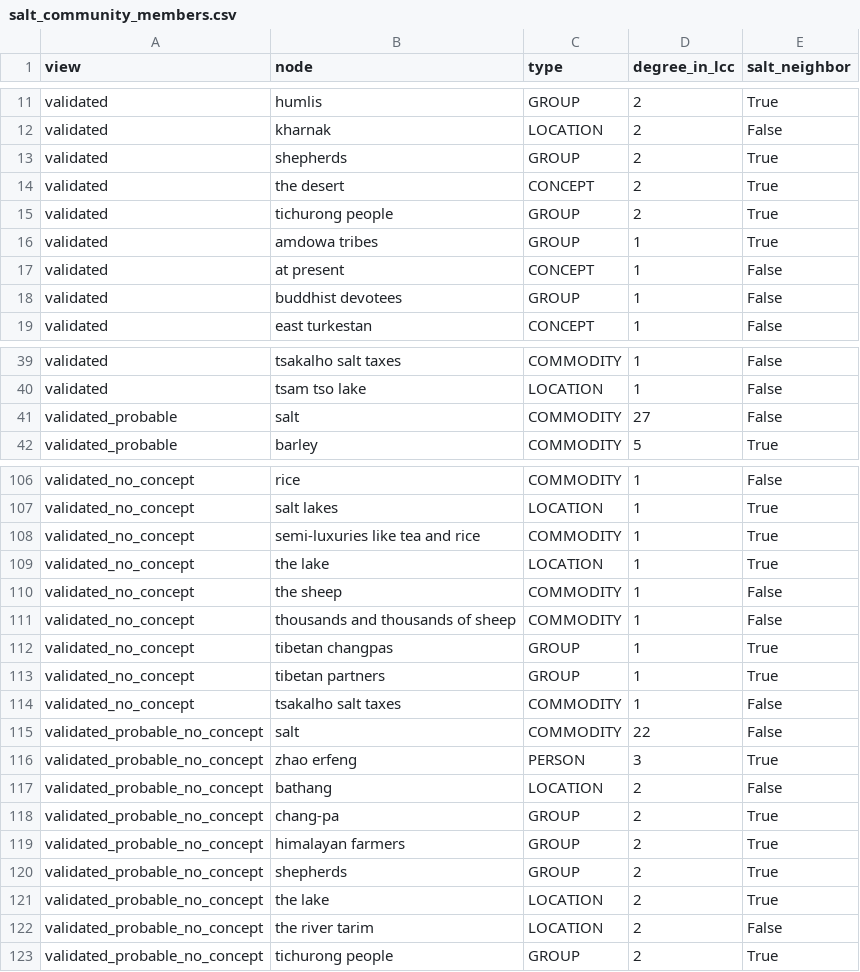
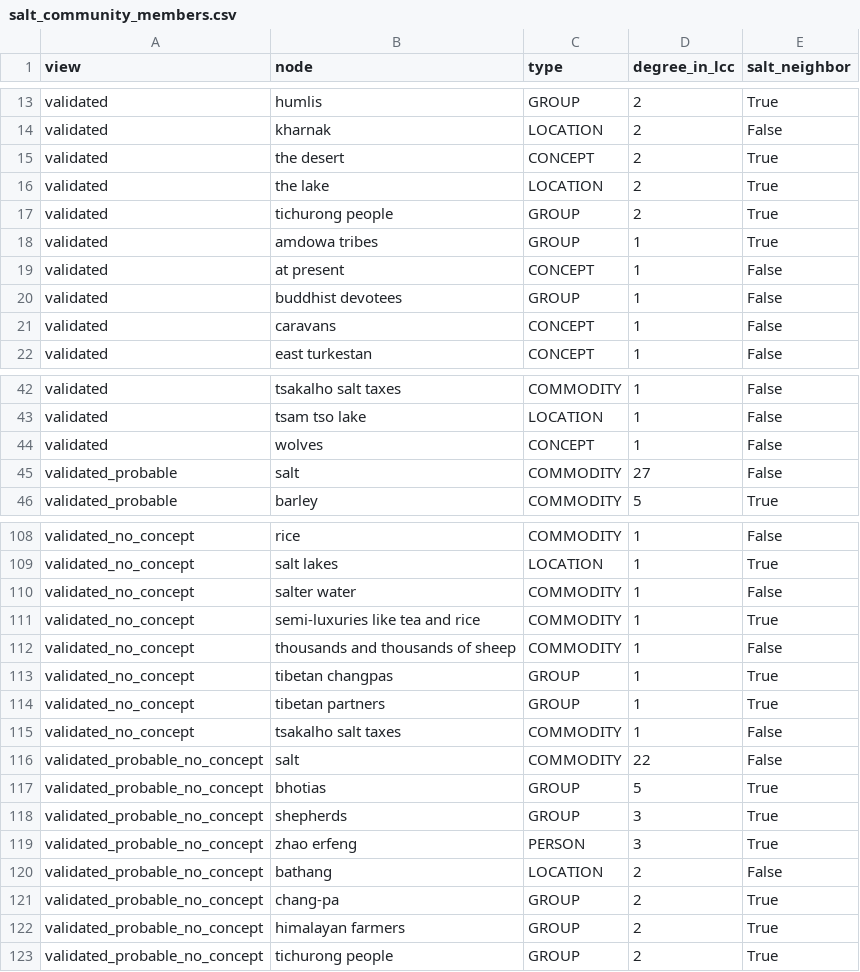
Before and after one commit to argamas23/Research, a CSV file: Mine/outputs/salt_analysis/salt_community_members.csv, drawn as a sheet; only a part is shown, gaps mark what is left out; removed rows and columns are numbered as before the commit, all else as after; the diff covers the shown part only; the diff names each change by its address in the sheet, - before the commit and + after, or states it on an @@ line.

```diff
--- a/Mine/outputs/salt_analysis/salt_community_members.csv
+++ b/Mine/outputs/salt_analysis/salt_community_members.csv
-row 13: validated | shepherds | GROUP | 2 | True
+row 16: validated | the lake | LOCATION | 2 | True
+row 21: validated | caravans | CONCEPT | 1 | False
+row 44: validated | wolves | CONCEPT | 1 | False
+row 110: validated_no_concept | salter water | COMMODITY | 1 | False
-row 109: validated_no_concept | the lake | LOCATION | 1 | True
-row 110: validated_no_concept | the sheep | COMMODITY | 1 | False
+row 117: validated_probable_no_concept | bhotias | GROUP | 5 | True
+row 118: validated_probable_no_concept | shepherds | GROUP | 3 | True
-row 120: validated_probable_no_concept | shepherds | GROUP | 2 | True
-row 121: validated_probable_no_concept | the lake | LOCATION | 2 | True
-row 122: validated_probable_no_concept | the river tarim | LOCATION | 2 | False
```
Also changed, not shown: 11 added rows, 5 removed rows and 8 edited cells elsewhere in this file, Mine/outputs/network_analysis/louvain_communities.csv, Mine/outputs/salt_analysis/salt_all_node_removal_baseline.csv, 23 other files.
